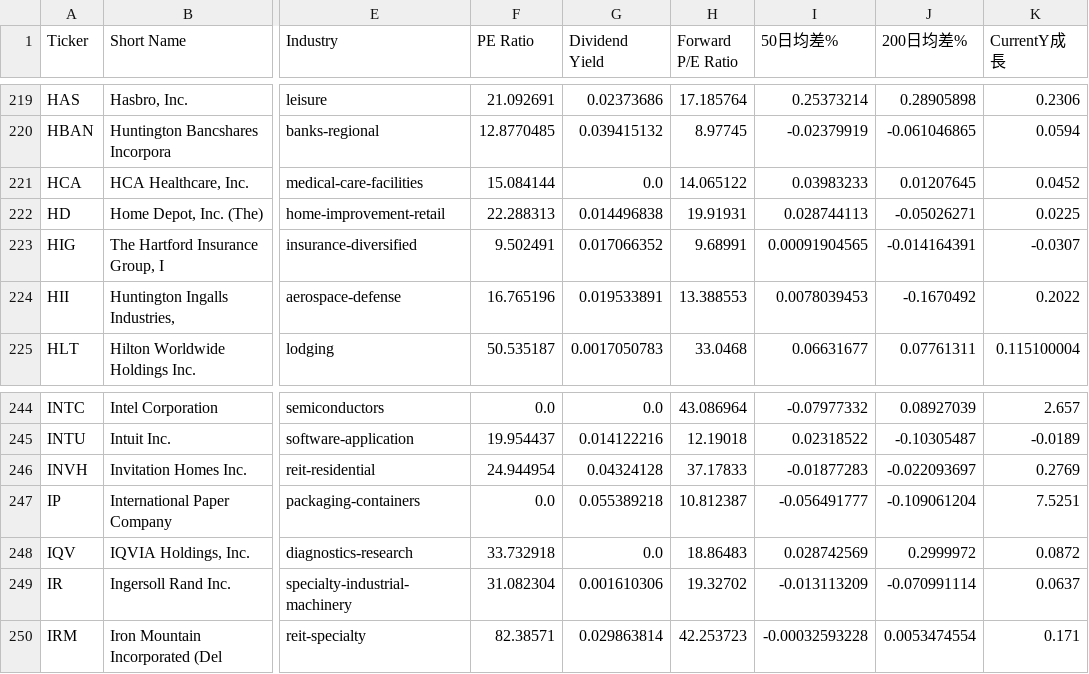
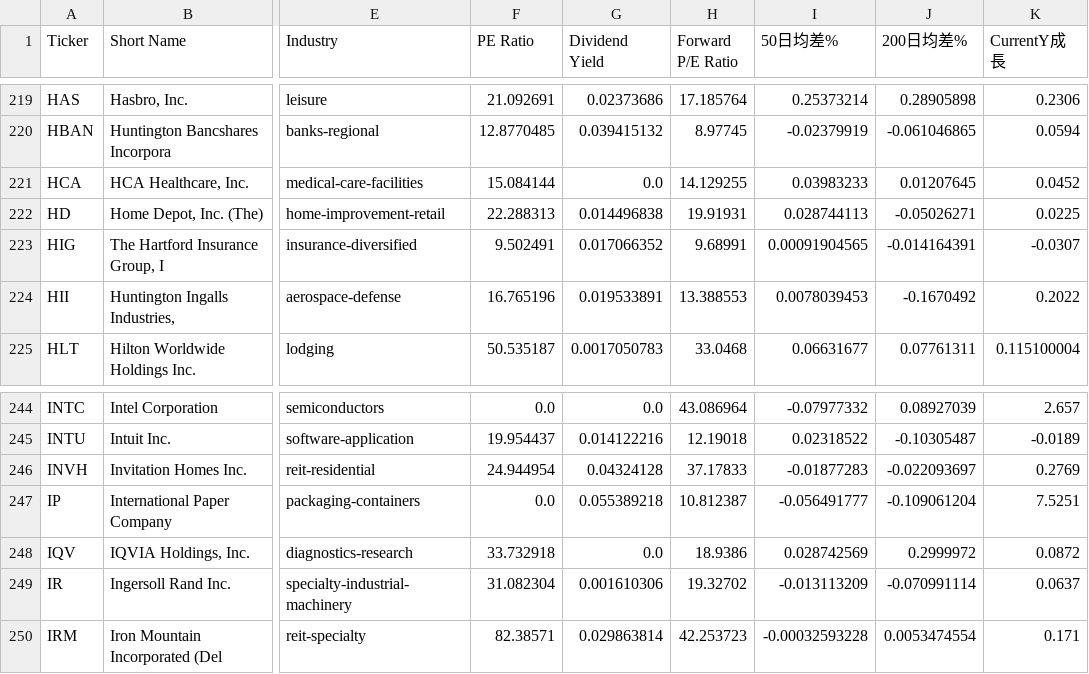
Before and after one commit to chenyicheng2008/sp500-OHLC, a CSV file: data/weekly_reutin/sp500_stocks.csv, drawn as a sheet; only a part is shown, gaps mark what is left out; the diff names each change by its address in the sheet, - before the commit and + after, or states it on an @@ line.

```diff
--- a/data/weekly_reutin/sp500_stocks.csv
+++ b/data/weekly_reutin/sp500_stocks.csv
-H221 (Forward P/E Ratio): 14.065122
+H221 (Forward P/E Ratio): 14.129255
-H248 (Forward P/E Ratio): 18.86483
+H248 (Forward P/E Ratio): 18.9386
```
Also changed, not shown: data/weekly_reutin/Memory_data.csv, data/weekly_reutin/Memory_ohlc.csv, 2 other files.
